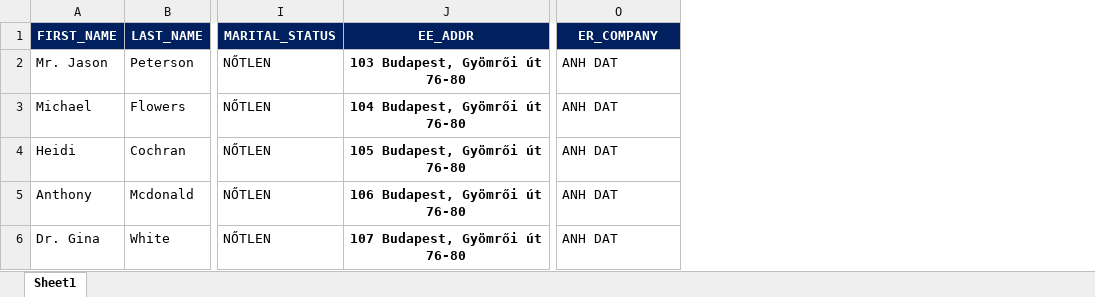
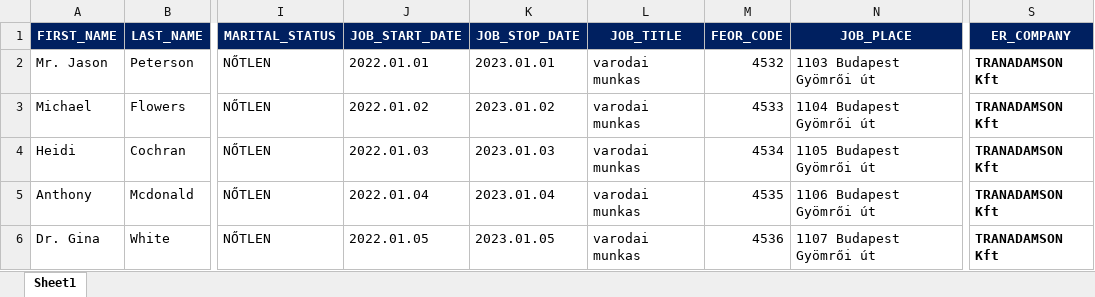
Before and after one commit to MonoGitSoft/word_generator, an Excel workbook: contracts-list.xlsx, sheet Sheet1, drawn as a sheet; only a part is shown, gaps mark what is left out; values as stored, in another font and other column widths than the file's, no borders; removed rows and columns are numbered as before the commit, all else as after; the diff names each change by its address in the sheet, - before the commit and + after, or states it on an @@ line.

Commit message:
exccel

```diff
--- a/contracts-list.xlsx (sheet Sheet1)
+++ b/contracts-list.xlsx (sheet Sheet1)
-column J (EE_ADDR), rows 2-6: 103 Budapest, Gyömrői út 76-80 | 104 Budapest, Gyömrői út 76-80 | 105 Budapest, Gyömrői út 76-80 | 106 Budapest, Gyömrői út 76-80 | 107 Budapest, Gyömrői út 76-80
+column J (JOB_START_DATE), rows 2-6: 2022.01.01 | 2022.01.02 | 2022.01.03 | 2022.01.04 | 2022.01.05
+column K (JOB_STOP_DATE), rows 2-6: 2023.01.01 | 2023.01.02 | 2023.01.03 | 2023.01.04 | 2023.01.05
+column L (JOB_TITLE), rows 2-6: all varodai munkas
+column M (FEOR_CODE), rows 2-6: 4532 | 4533 | 4534 | 4535 | 4536
+column N (JOB_PLACE), rows 2-6: 1103 Budapest Gyömrői út | 1104 Budapest Gyömrői út | 1105 Budapest Gyömrői út | 1106 Budapest Gyömrői út | 1107 Budapest Gyömrői út
-S2:S6 (ER_COMPANY): ANH DAT
+S2:S6 (ER_COMPANY): TRANADAMSON Kft
-S2:S6 bold: off
+S2:S6 bold: on
```
